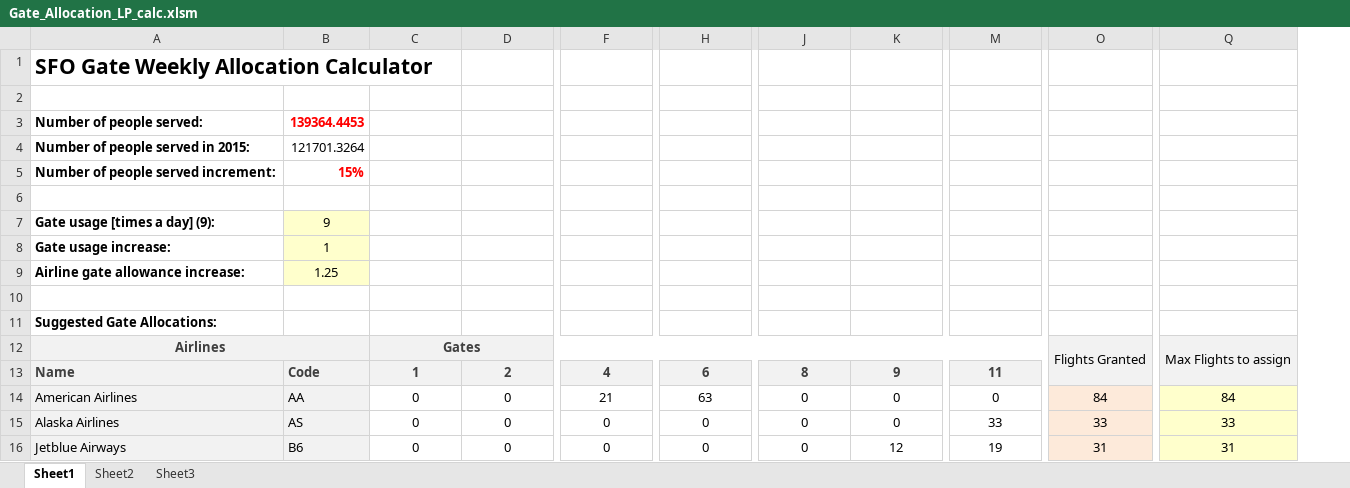
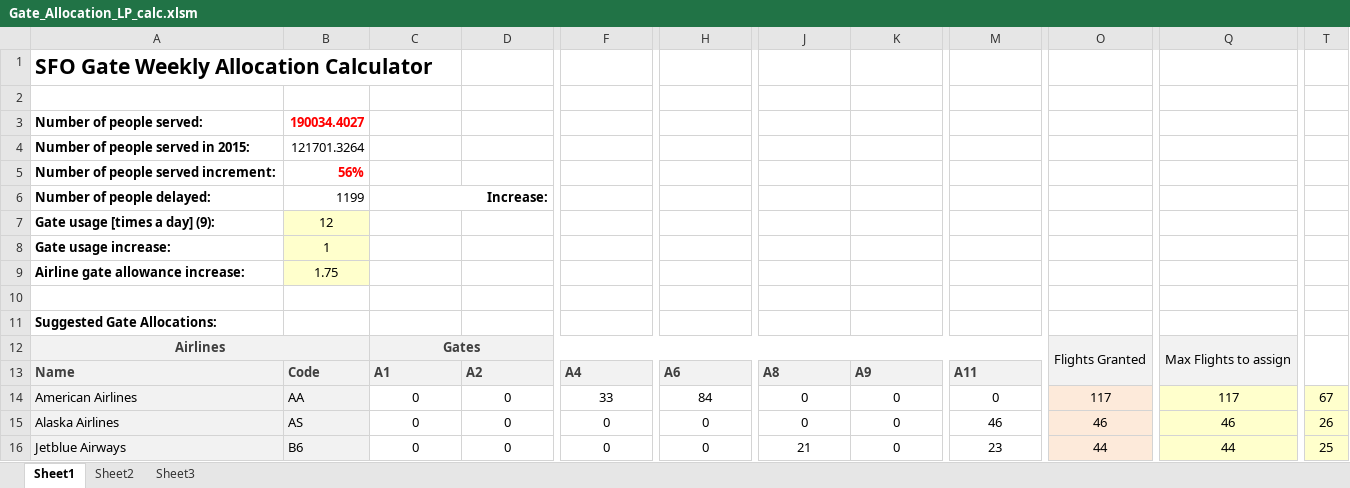
Before and after one commit to ivbsoftware/big-data-final, an Excel workbook: notebooks/Gate_Allocation_LP_calc.xlsm, sheet Sheet1, drawn as a sheet; only a part is shown, gaps mark what is left out; values as stored, in another font and other column widths than the file's, no borders; charts and pictures and conditional formats not drawn; removed rows and columns are numbered as before the commit, all else as after; rows hold the shown columns only; the diff covers the shown part only; the diff names each change by its address in the sheet, - before the commit and + after, or states it on an @@ line.

```diff
--- a/notebooks/Gate_Allocation_LP_calc.xlsm (sheet Sheet1)
+++ b/notebooks/Gate_Allocation_LP_calc.xlsm (sheet Sheet1)
-column O, rows 12-16: Flights Granted |  | 84 | 33 | 31
+column O, rows 12-16: Flights Granted |  | 117 | 46 | 44
-column Q, rows 12-16: Max Flights to assign |  | 84 | 33 | 31
+column Q, rows 12-16: Max Flights to assign |  | 117 | 46 | 44
+column T, rows 14-16: 67 | 26 | 25
-B3: 139364.4453
+B3: 190034.4027
-B5: 15%
+B5: 56%
-row 6: (empty)
+row 6: Number of people delayed: | 1199 | Increase:
+C6:D6 merged
-B7: 9
+B7: 12
-B9: 1.25
+B9: 1.75
-C13: 1
+C13: A1
-C13:M13 alignment: center
+C13:M13 alignment: left
-D13: 2
+D13: A2
-F13: 4
+F13: A4
-H13: 6
+H13: A6
-J13: 8
+J13: A8
-K13: 9
+K13: A9
-M13: 11
+M13: A11
-F14: 21
+F14: 33
-H14: 63
+H14: 84
-M15: 33
+M15: 46
-J16: 0
+J16: 21
-K16: 12
+K16: 0
-M16: 19
+M16: 23
```
Also changed, not shown: 18 added rows, 2 removed rows, 2 added columns, 35 edited cells, cell formats and merged cells elsewhere in this sheet, charts or pictures.
